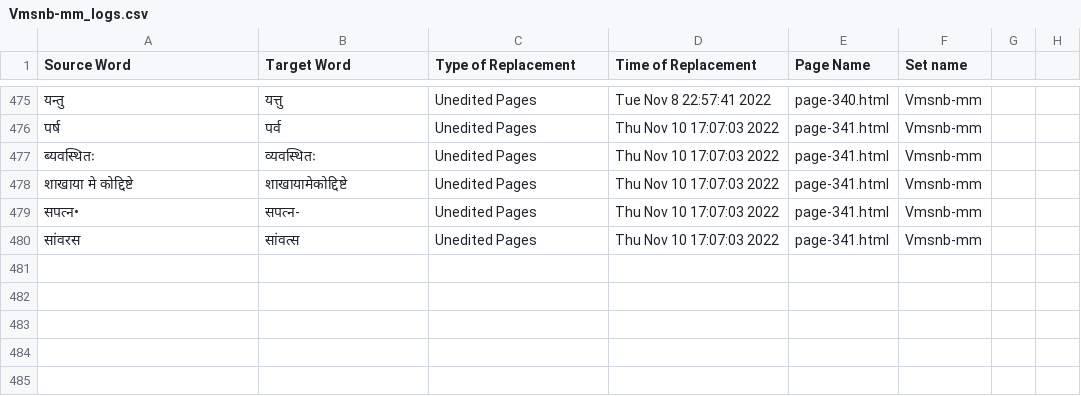
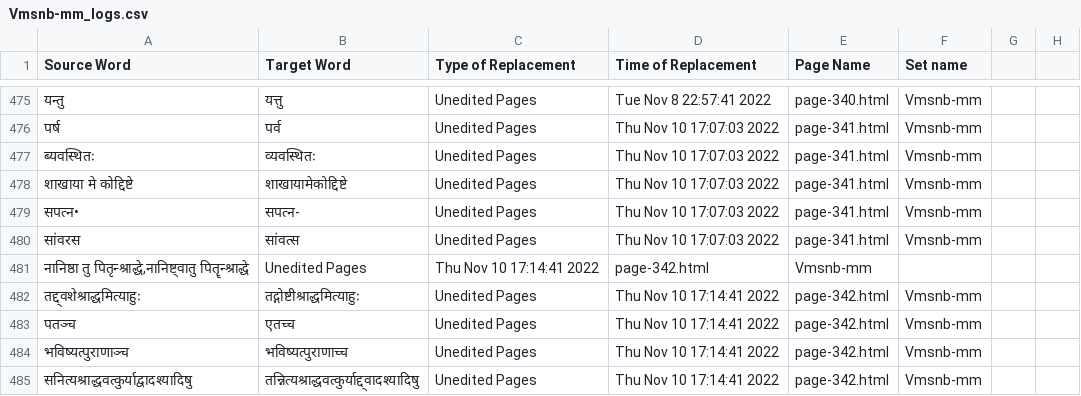
Before and after one commit to TeamOCR-IITB/Vmsnb-mm, a CSV file: Vmsnb-mm_logs.csv, drawn as a sheet; only a part is shown, gaps mark what is left out; the diff names each change by its address in the sheet, - before the commit and + after, or states it on an @@ line.

```diff
--- a/Vmsnb-mm_logs.csv
+++ b/Vmsnb-mm_logs.csv
+row 481: नानिष्ठा तु पितृन्श्राद्धे,नानिष्ट्वातु पितॄन्श्राद्धे | Unedited Pages | Thu Nov 10 17:14:41 2022 | page-342.html | Vmsnb-mm
+row 482: तद्द्वशेश्राद्धमित्याहुः | तद्गोष्टीश्राद्धमित्याहुः | Unedited Pages | Thu Nov 10 17:14:41 2022 | page-342.html | Vmsnb-mm
+row 483: पतञ्च | एतच्च | Unedited Pages | Thu Nov 10 17:14:41 2022 | page-342.html | Vmsnb-mm
+row 484: भविष्यत्पुराणाञ्च | भविष्यत्पुराणाच्च | Unedited Pages | Thu Nov 10 17:14:41 2022 | page-342.html | Vmsnb-mm
+row 485: सनित्यश्राद्धवत्कुर्याद्वादश्यादिषु | तन्नित्यश्राद्धवत्कुर्याद्द्वादश्यादिषु | Unedited Pages | Thu Nov 10 17:14:41 2022 | page-342.html | Vmsnb-mm
```
Also changed, not shown: Comments/AverageAccuracies.csv, 8 other files.
